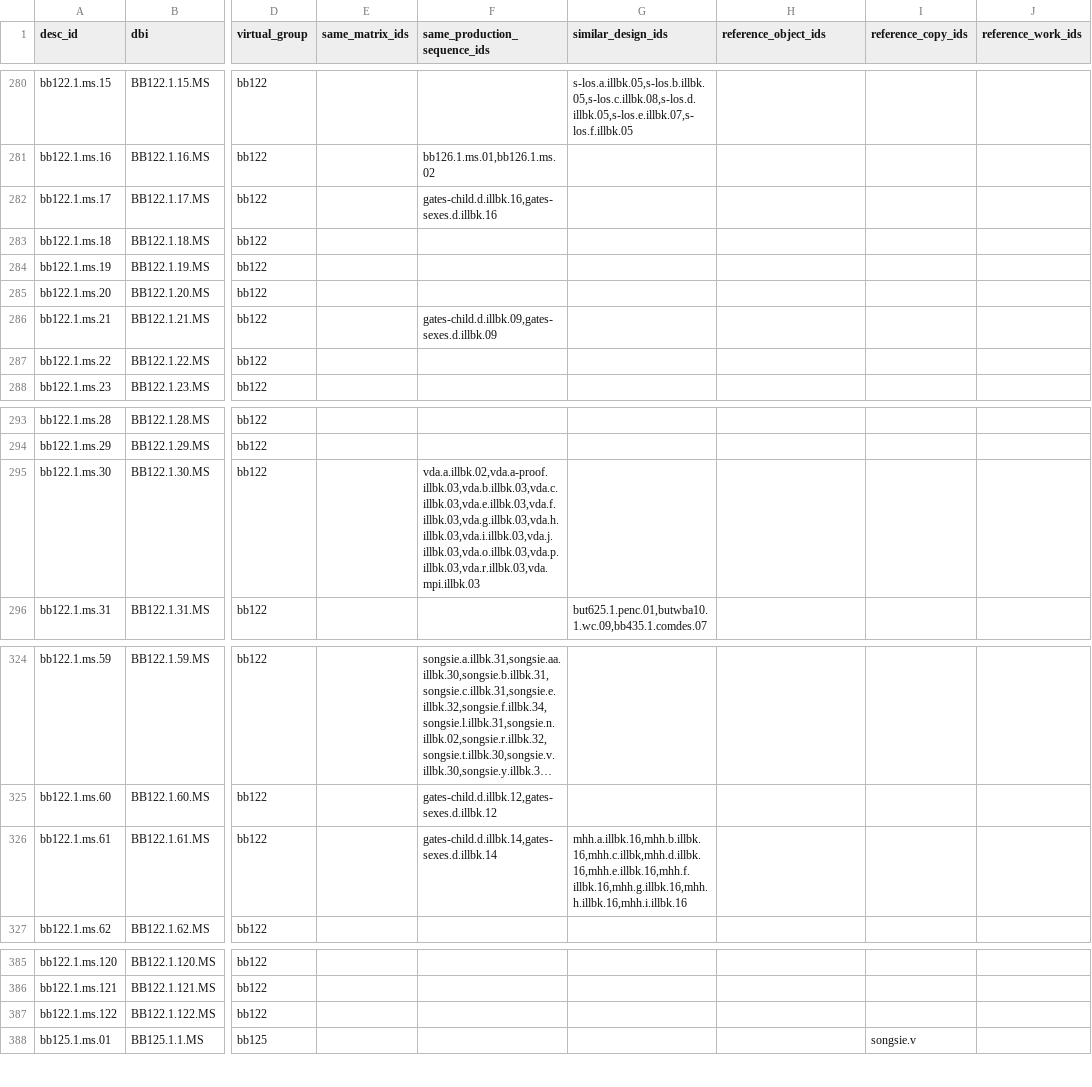
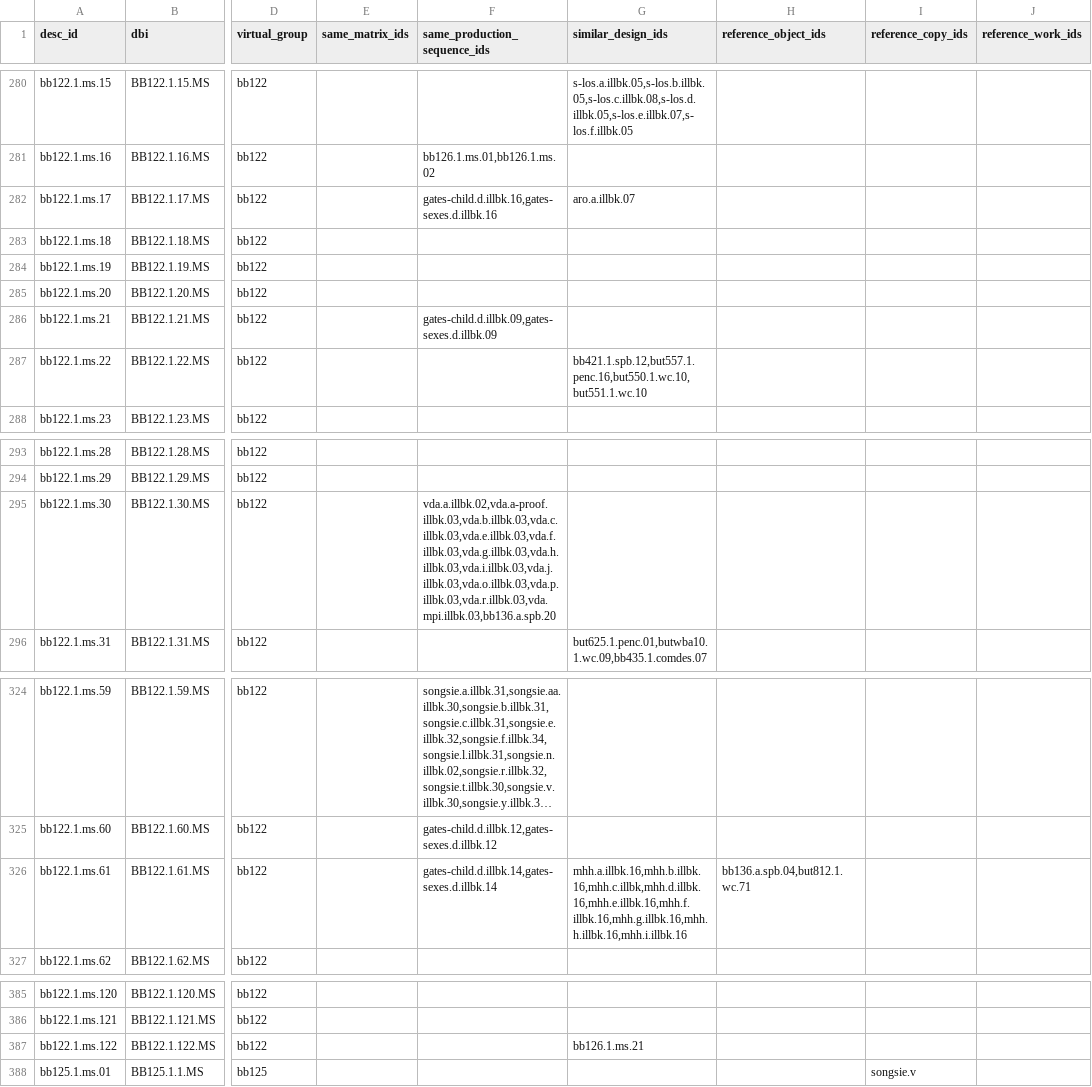
Before and after one commit to blakearchive/data, a CSV file: csv/blake-relations.csv, drawn as a sheet; only a part is shown, gaps mark what is left out; long unchanged cells end in …; the diff names each change by its address in the sheet, - before the commit and + after, or states it on an @@ line.

Commit message:
added more relations for bb122

```diff
--- a/csv/blake-relations.csv
+++ b/csv/blake-relations.csv
-G282 (similar_design_ids): (empty)
+G282 (similar_design_ids): aro.a.illbk.07
-G287 (similar_design_ids): (empty)
+G287 (similar_design_ids): bb421.1.spb.12,but557.1.penc.16,but550.1.wc.10,but551.1.wc.10
-F295 (same_production_sequence_ids): vda.a.illbk.02,vda.a-proof.illbk.03,vda.b.illbk.03,vda.c.illbk.03,vda.e.illbk.03,vda.f.illbk.03,vda.g.illbk.03,vda.h.illbk.03,vda.i.illbk.03,vda.j.illbk.03,vda.o.illbk.03,vda.p.illbk.03,vda.r.illbk.03,vda.mpi.illbk.03
+F295 (same_production_sequence_ids): vda.a.illbk.02,vda.a-proof.illbk.03,vda.b.illbk.03,vda.c.illbk.03,vda.e.illbk.03,vda.f.illbk.03,vda.g.illbk.03,vda.h.illbk.03,vda.i.illbk.03,vda.j.illbk.03,vda.o.illbk.03,vda.p.illbk.03,vda.r.illbk.03,vda.mpi.illbk.03,bb136.a.spb.20
-H326 (reference_object_ids): (empty)
+H326 (reference_object_ids): bb136.a.spb.04,but812.1.wc.71
-G387 (similar_design_ids): (empty)
+G387 (similar_design_ids): bb126.1.ms.21
```
